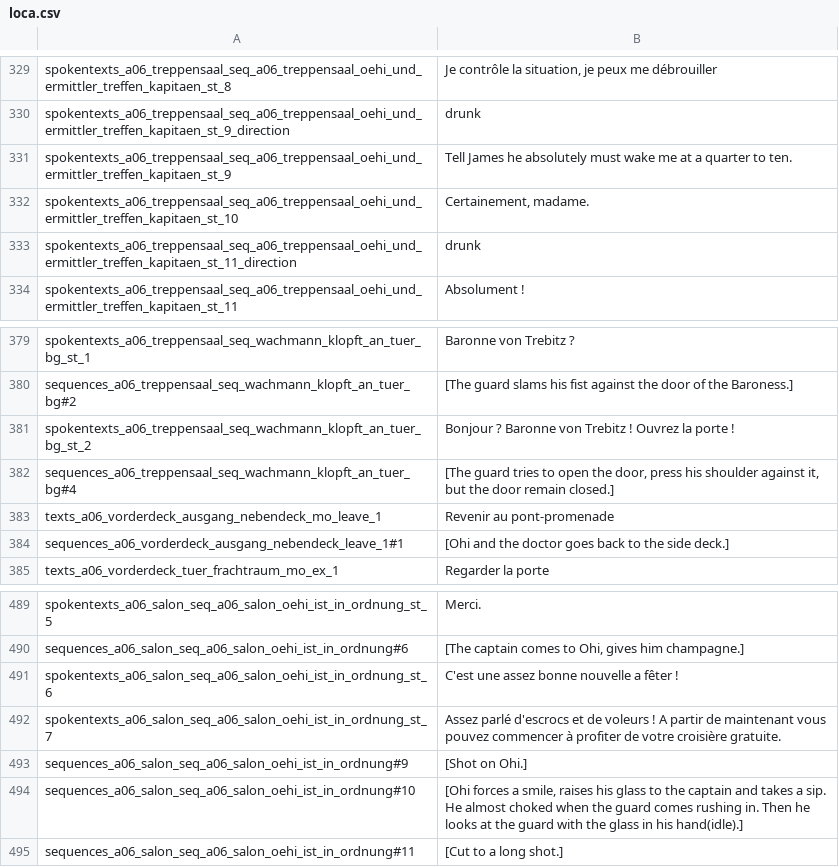
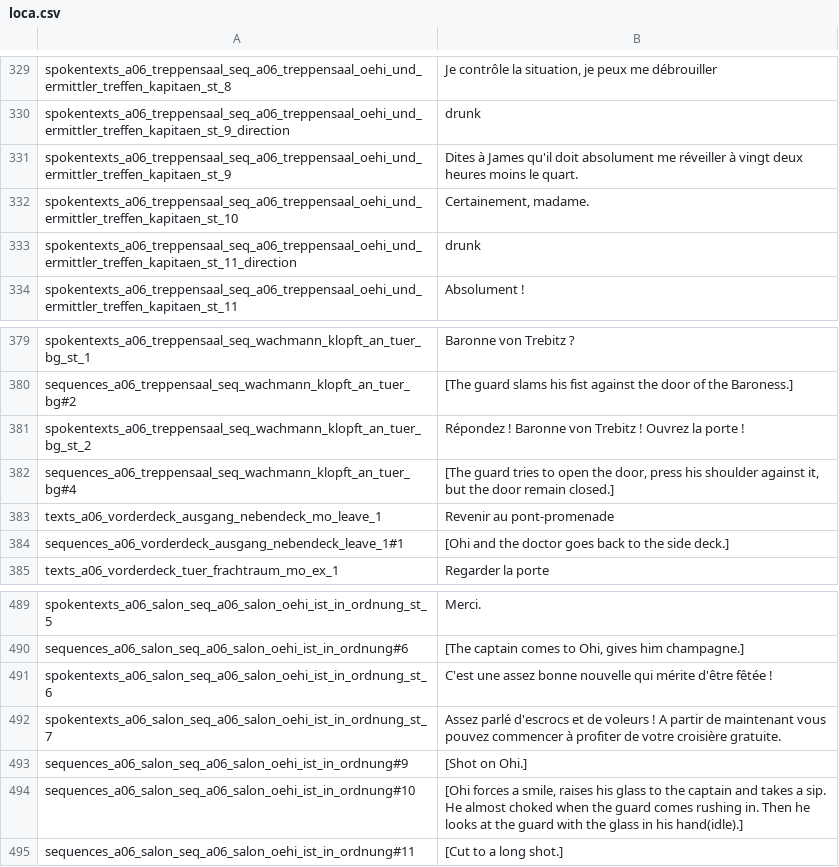
Before and after one commit to Smash15195/Traduction-Francaise-The-Raven---Chapter-1---The-Eye-of-the-Sphinx, a CSV file: lang/fr/text/abschnitt_06/loca.csv, drawn as a sheet; only a part is shown, gaps mark what is left out; the diff covers the shown part only.

```diff
--- a/lang/fr/text/abschnitt_06/loca.csv
+++ b/lang/fr/text/abschnitt_06/loca.csv
@@ -330,3 +330,3 @@ spokentexts_a06_treppensaal_seq_a06_treppensaal_oehi_und_ermittler_treffen_kapit
 spokentexts_a06_treppensaal_seq_a06_treppensaal_oehi_und_ermittler_treffen_kapitaen_st_9_direction;drunk
-spokentexts_a06_treppensaal_seq_a06_treppensaal_oehi_und_ermittler_treffen_kapitaen_st_9;Tell James he absolutely must wake me at a quarter to ten.
+spokentexts_a06_treppensaal_seq_a06_treppensaal_oehi_und_ermittler_treffen_kapitaen_st_9;Dites à James qu'il doit absolument me réveiller à vingt deux heures moins le quart.
 spokentexts_a06_treppensaal_seq_a06_treppensaal_oehi_und_ermittler_treffen_kapitaen_st_10;Certainement, madame.
@@ -380,3 +380,3 @@ spokentexts_a06_treppensaal_seq_wachmann_klopft_an_tuer_bg_st_1;Baronne von Treb
 sequences_a06_treppensaal_seq_wachmann_klopft_an_tuer_bg#2;[The guard slams his fist against the door of the Baroness.]
-spokentexts_a06_treppensaal_seq_wachmann_klopft_an_tuer_bg_st_2;Bonjour ? Baronne von Trebitz ! Ouvrez la porte !
+spokentexts_a06_treppensaal_seq_wachmann_klopft_an_tuer_bg_st_2;Répondez ! Baronne von Trebitz ! Ouvrez la porte !
 sequences_a06_treppensaal_seq_wachmann_klopft_an_tuer_bg#4;[The guard tries to open the door, press his shoulder against it, but the door remain closed.]
@@ -490,3 +490,3 @@ spokentexts_a06_salon_seq_a06_salon_oehi_ist_in_ordnung_st_5;Merci.
 sequences_a06_salon_seq_a06_salon_oehi_ist_in_ordnung#6;[The captain comes to Ohi, gives him champagne.]
-spokentexts_a06_salon_seq_a06_salon_oehi_ist_in_ordnung_st_6;C'est une assez bonne nouvelle a fêter !
+spokentexts_a06_salon_seq_a06_salon_oehi_ist_in_ordnung_st_6;C'est une assez bonne nouvelle qui mérite d'être fêtée !
 spokentexts_a06_salon_seq_a06_salon_oehi_ist_in_ordnung_st_7;Assez parlé d'escrocs et de voleurs ! A partir de maintenant vous pouvez commencer à profiter de votre croisière gratuite.
```
Also changed, not shown: 12 edited cells elsewhere in this file.
